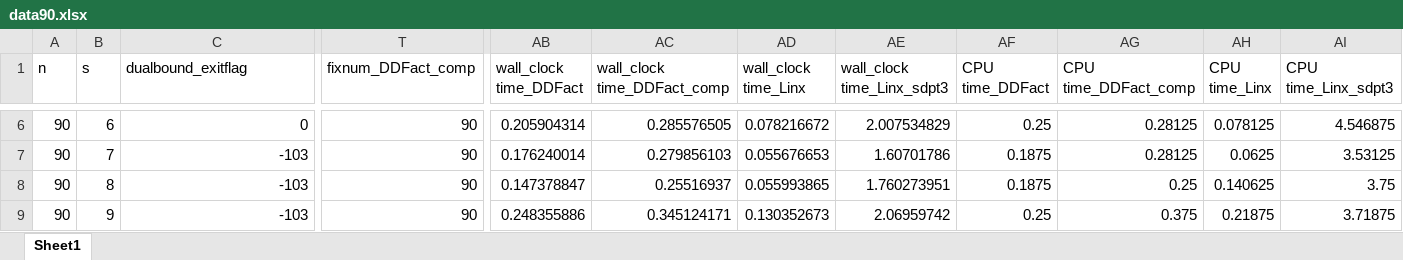
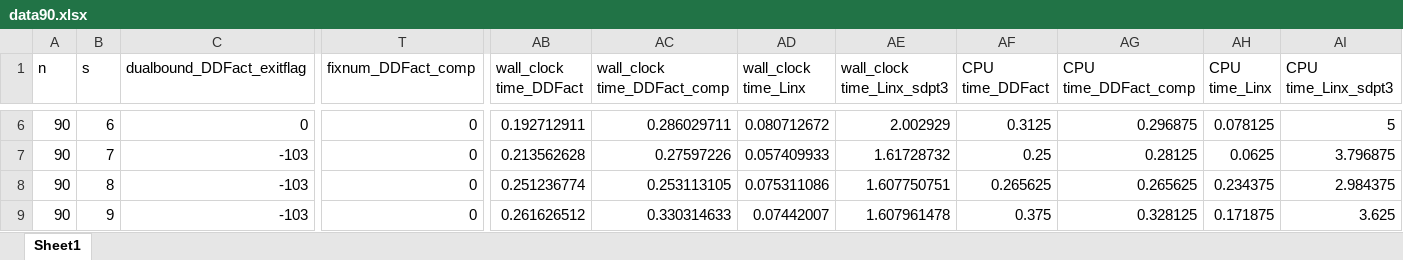
Before and after one commit to zhongzhuchen/Factorization, an Excel workbook: Results/data90.xlsx, sheet Sheet1, drawn as a sheet; only a part is shown, gaps mark what is left out; values as stored, in another font and other column widths than the file's, no borders; charts and pictures not drawn; the diff covers the shown part only; the diff names each change by its address in the sheet, - before the commit and + after, or states it on an @@ line.

Commit message:
adapt knitro_DDFact to have C and comp as parameters

```diff
--- a/Results/data90.xlsx (sheet Sheet1)
+++ b/Results/data90.xlsx (sheet Sheet1)
-C1: dualbound_exitflag
+C1: dualbound_DDFact_exitflag
-T6:T9 (fixnum_DDFact_comp): 90
+T6:T9 (fixnum_DDFact_comp): 0
-AB6 (wall_clock time_DDFact): 0.205904314
+AB6 (wall_clock time_DDFact): 0.192712911
-AC6 (wall_clock time_DDFact_comp): 0.285576505
+AC6 (wall_clock time_DDFact_comp): 0.286029711
-AD6 (wall_clock time_Linx): 0.078216672
+AD6 (wall_clock time_Linx): 0.080712672
-AE6 (wall_clock time_Linx_sdpt3): 2.007534829
+AE6 (wall_clock time_Linx_sdpt3): 2.002929
-AF6 (CPU time_DDFact): 0.25
+AF6 (CPU time_DDFact): 0.3125
-AG6 (CPU time_DDFact_comp): 0.28125
+AG6 (CPU time_DDFact_comp): 0.296875
-AI6 (CPU time_Linx_sdpt3): 4.546875
+AI6 (CPU time_Linx_sdpt3): 5
-AB7 (wall_clock time_DDFact): 0.176240014
+AB7 (wall_clock time_DDFact): 0.213562628
-AC7 (wall_clock time_DDFact_comp): 0.279856103
+AC7 (wall_clock time_DDFact_comp): 0.27597226
-AD7 (wall_clock time_Linx): 0.055676653
+AD7 (wall_clock time_Linx): 0.057409933
-AE7 (wall_clock time_Linx_sdpt3): 1.60701786
+AE7 (wall_clock time_Linx_sdpt3): 1.61728732
-AF7 (CPU time_DDFact): 0.1875
+AF7 (CPU time_DDFact): 0.25
-AI7 (CPU time_Linx_sdpt3): 3.53125
+AI7 (CPU time_Linx_sdpt3): 3.796875
-AB8 (wall_clock time_DDFact): 0.147378847
+AB8 (wall_clock time_DDFact): 0.251236774
-AC8 (wall_clock time_DDFact_comp): 0.25516937
+AC8 (wall_clock time_DDFact_comp): 0.253113105
-AD8 (wall_clock time_Linx): 0.055993865
+AD8 (wall_clock time_Linx): 0.075311086
-AE8 (wall_clock time_Linx_sdpt3): 1.760273951
+AE8 (wall_clock time_Linx_sdpt3): 1.607750751
-AF8 (CPU time_DDFact): 0.1875
+AF8 (CPU time_DDFact): 0.265625
-AG8 (CPU time_DDFact_comp): 0.25
+AG8 (CPU time_DDFact_comp): 0.265625
-AH8 (CPU time_Linx): 0.140625
+AH8 (CPU time_Linx): 0.234375
-AI8 (CPU time_Linx_sdpt3): 3.75
+AI8 (CPU time_Linx_sdpt3): 2.984375
-AB9 (wall_clock time_DDFact): 0.248355886
+AB9 (wall_clock time_DDFact): 0.261626512
-AC9 (wall_clock time_DDFact_comp): 0.345124171
+AC9 (wall_clock time_DDFact_comp): 0.330314633
-AD9 (wall_clock time_Linx): 0.130352673
+AD9 (wall_clock time_Linx): 0.07442007
-AE9 (wall_clock time_Linx_sdpt3): 2.06959742
+AE9 (wall_clock time_Linx_sdpt3): 1.607961478
-AF9 (CPU time_DDFact): 0.25
+AF9 (CPU time_DDFact): 0.375
-AG9 (CPU time_DDFact_comp): 0.375
+AG9 (CPU time_DDFact_comp): 0.328125
-AH9 (CPU time_Linx): 0.21875
+AH9 (CPU time_Linx): 0.171875
-AI9 (CPU time_Linx_sdpt3): 3.71875
+AI9 (CPU time_Linx_sdpt3): 3.625
```
Also changed, not shown: 714 edited cells elsewhere in this sheet, charts or pictures, Results/data63.xlsx, 13 other files.
